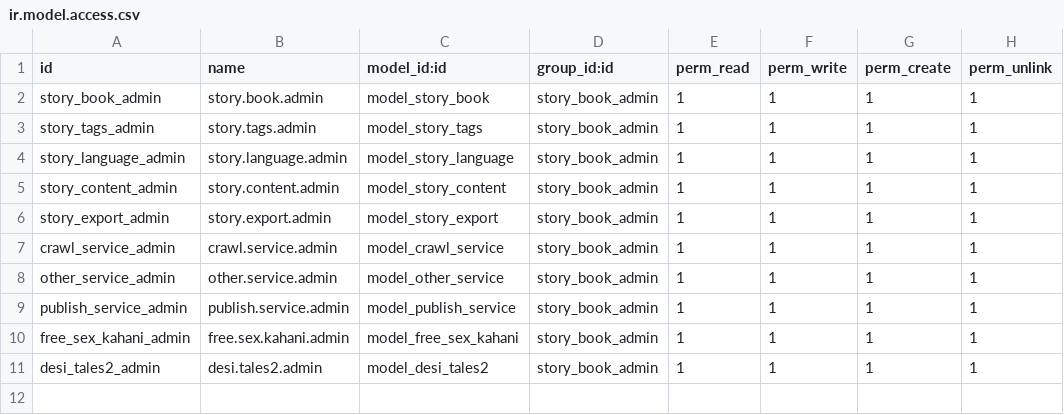
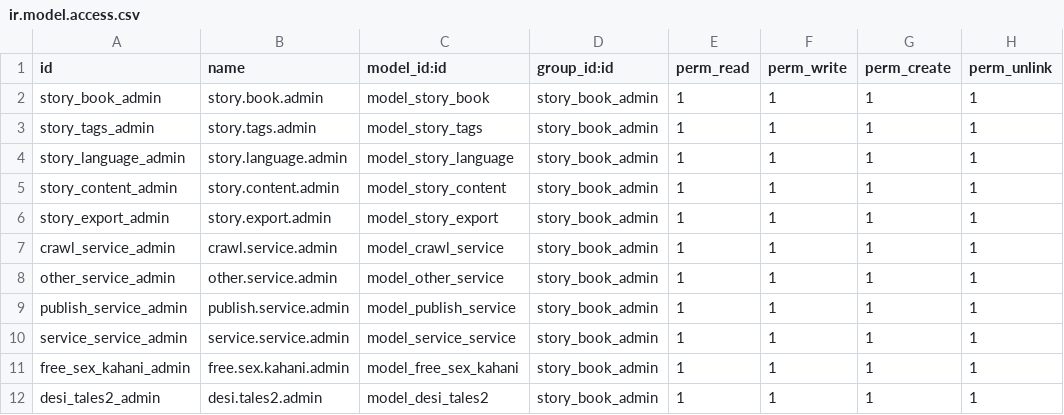
Before and after one commit to Ranilvannan/kathai_in, a CSV file: security/ir.model.access.csv, drawn as a sheet.

```diff
--- a/security/ir.model.access.csv
+++ b/security/ir.model.access.csv
@@ -9,2 +9,3 @@ other_service_admin,other.service.admin,model_other_service,story_book_admin,1,1
 publish_service_admin,publish.service.admin,model_publish_service,story_book_admin,1,1,1,1
+service_service_admin,service.service.admin,model_service_service,story_book_admin,1,1,1,1
 free_sex_kahani_admin,free.sex.kahani.admin,model_free_sex_kahani,story_book_admin,1,1,1,1
```
Also changed, not shown: 5 other files.
